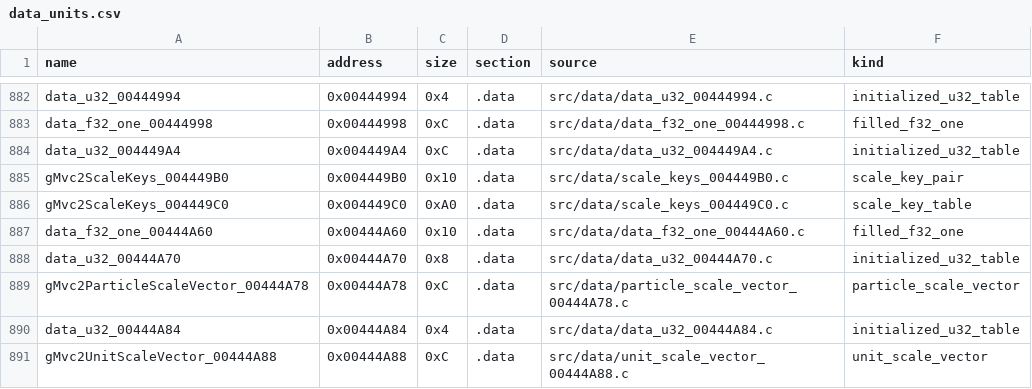
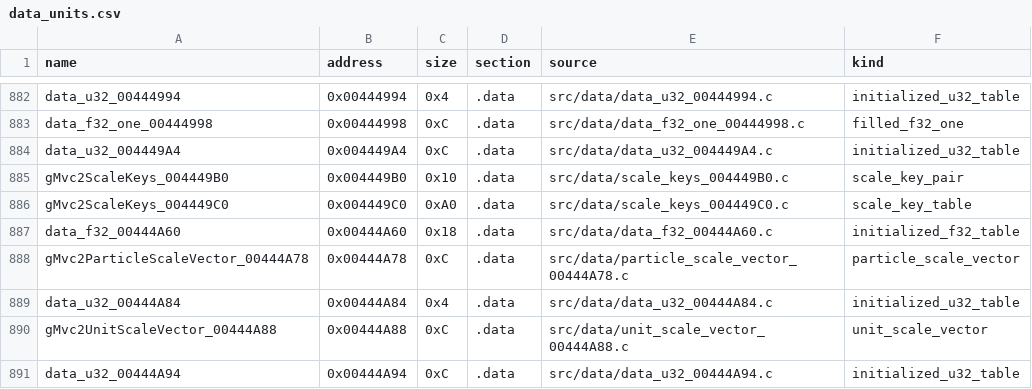
Before and after one commit to g-guthrie/mvc2-ps2-decomp, a CSV file: config/data_units.csv, drawn as a sheet; only a part is shown, gaps mark what is left out; the shorter side is filled out with more unchanged rows.

Commit message:
Recover six-step task scalar table

```diff
--- a/config/data_units.csv
+++ b/config/data_units.csv
@@ -886,4 +886,3 @@ gMvc2ScaleKeys_004449B0,0x004449B0,0x10,.data,src/data/scale_keys_004449B0.c,sca
 gMvc2ScaleKeys_004449C0,0x004449C0,0xA0,.data,src/data/scale_keys_004449C0.c,scale_key_table
-data_f32_one_00444A60,0x00444A60,0x10,.data,src/data/data_f32_one_00444A60.c,filled_f32_one
-data_u32_00444A70,0x00444A70,0x8,.data,src/data/data_u32_00444A70.c,initialized_u32_table
+data_f32_00444A60,0x00444A60,0x18,.data,src/data/data_f32_00444A60.c,initialized_f32_table
 gMvc2ParticleScaleVector_00444A78,0x00444A78,0xC,.data,src/data/particle_scale_vector_00444A78.c,particle_scale_vector
```
Also changed, not shown: config/data_matches.csv, 3 other files.
